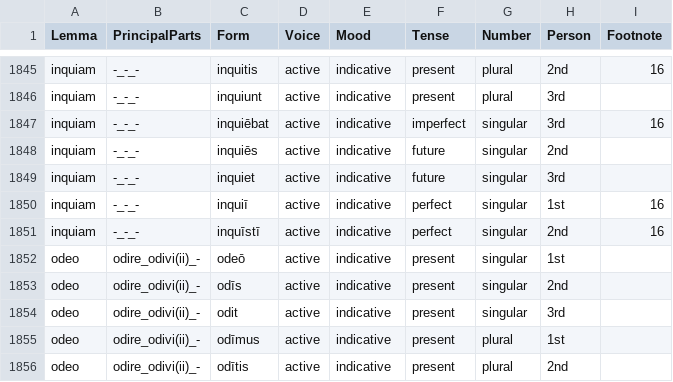
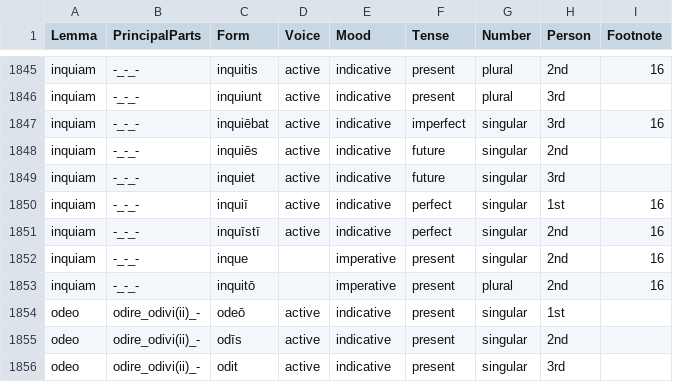
Before and after one commit to alpheios-project/alpheios-core, a CSV file: packages/inflection-tables/lib/lang/latin/data/verb/forms.csv, drawn as a sheet; only a part is shown, gaps mark what is left out; the shorter side is filled out with more unchanged rows.

Commit message:
add imperative for inquiam (inquam)

```diff
--- a/packages/inflection-tables/lib/lang/latin/data/verb/forms.csv
+++ b/packages/inflection-tables/lib/lang/latin/data/verb/forms.csv
@@ -1851,2 +1851,4 @@ inquiam,-_-_-,inquiī,active,indicative,perfect,singular,1st,16
 inquiam,-_-_-,inquīstī,active,indicative,perfect,singular,2nd,16
+inquiam,-_-_-,inque,,imperative,present,singular,2nd,16
+inquiam,-_-_-,inquitō,,imperative,present,plural,2nd,16
 odeo,odire_odivi(ii)_-,odeō,active,indicative,present,singular,1st,
```
